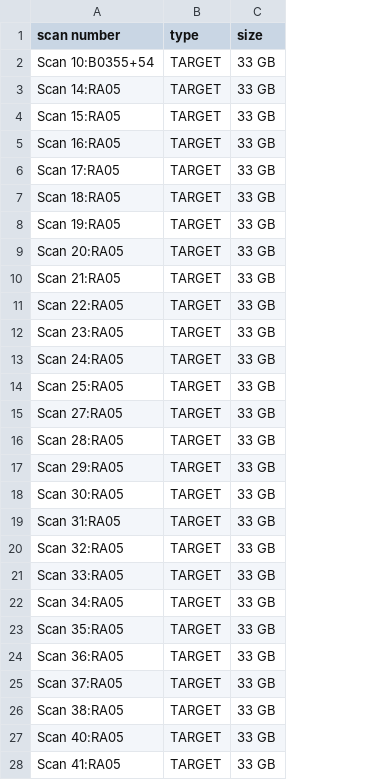
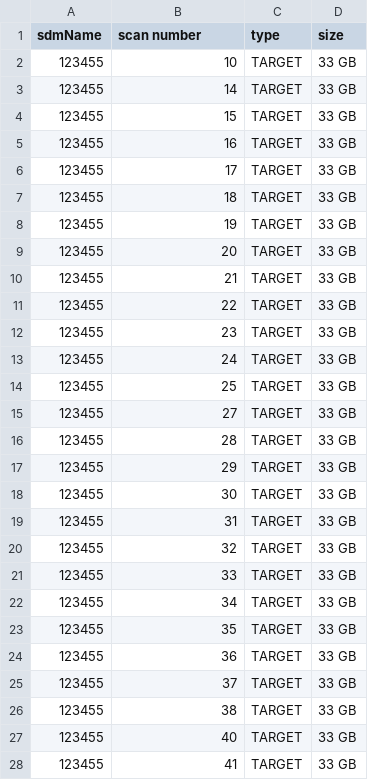
Before and after one commit to caseyjlaw/aws-vla-frb, a CSV file: aws/search-data/target.csv, drawn as a sheet; only a part is shown; addresses are those after the commit; the diff covers the shown part only; the diff names each change by its address in the sheet, - before the commit and + after, or states it on an @@ line.

Commit message:
modify the style of target.csv, add functions to get the next sdmfile and scan number to do the copyscan and add the functionality of kepp track of the finished copyscan

```diff
--- a/aws/search-data/target.csv
+++ b/aws/search-data/target.csv
+column A (sdmName), rows 2-28: all 123455
-B2 (scan number): Scan 10:B0355+54
+B2 (scan number): 10
-B3 (scan number): Scan 14:RA05
+B3 (scan number): 14
-B4 (scan number): Scan 15:RA05
+B4 (scan number): 15
-B5 (scan number): Scan 16:RA05
+B5 (scan number): 16
-B6 (scan number): Scan 17:RA05
+B6 (scan number): 17
-B7 (scan number): Scan 18:RA05
+B7 (scan number): 18
-B8 (scan number): Scan 19:RA05
+B8 (scan number): 19
-B9 (scan number): Scan 20:RA05
+B9 (scan number): 20
-B10 (scan number): Scan 21:RA05
+B10 (scan number): 21
-B11 (scan number): Scan 22:RA05
+B11 (scan number): 22
-B12 (scan number): Scan 23:RA05
+B12 (scan number): 23
-B13 (scan number): Scan 24:RA05
+B13 (scan number): 24
-B14 (scan number): Scan 25:RA05
+B14 (scan number): 25
-B15 (scan number): Scan 27:RA05
+B15 (scan number): 27
-B16 (scan number): Scan 28:RA05
+B16 (scan number): 28
-B17 (scan number): Scan 29:RA05
+B17 (scan number): 29
-B18 (scan number): Scan 30:RA05
+B18 (scan number): 30
-B19 (scan number): Scan 31:RA05
+B19 (scan number): 31
-B20 (scan number): Scan 32:RA05
+B20 (scan number): 32
-B21 (scan number): Scan 33:RA05
+B21 (scan number): 33
-B22 (scan number): Scan 34:RA05
+B22 (scan number): 34
-B23 (scan number): Scan 35:RA05
+B23 (scan number): 35
-B24 (scan number): Scan 36:RA05
+B24 (scan number): 36
-B25 (scan number): Scan 37:RA05
+B25 (scan number): 37
-B26 (scan number): Scan 38:RA05
+B26 (scan number): 38
-B27 (scan number): Scan 40:RA05
+B27 (scan number): 40
-B28 (scan number): Scan 41:RA05
+B28 (scan number): 41
```
Also changed, not shown: 22 edited cells elsewhere in this file, 2 other files.
